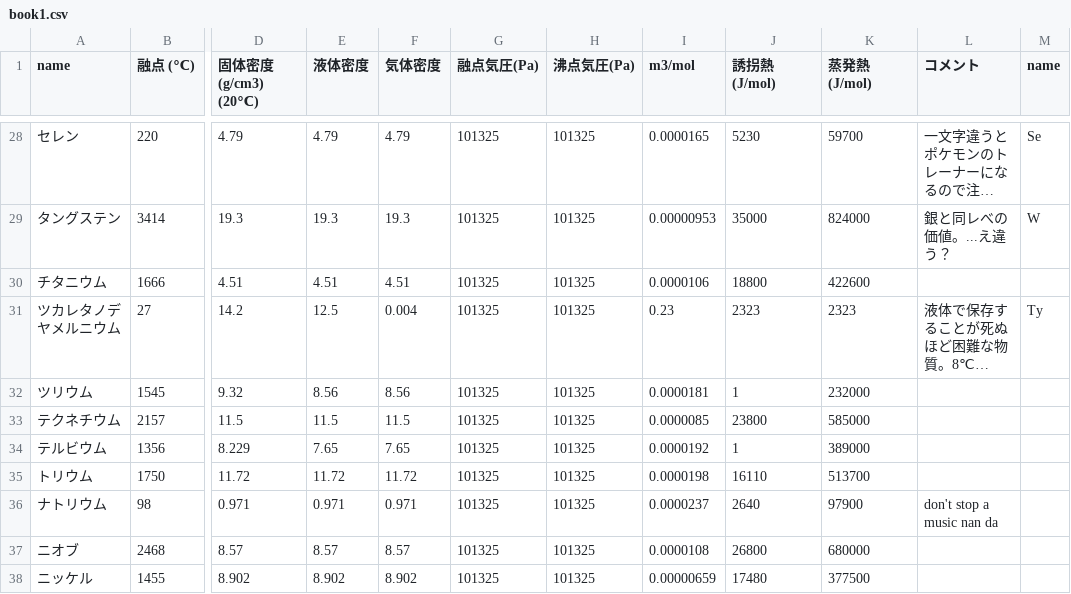
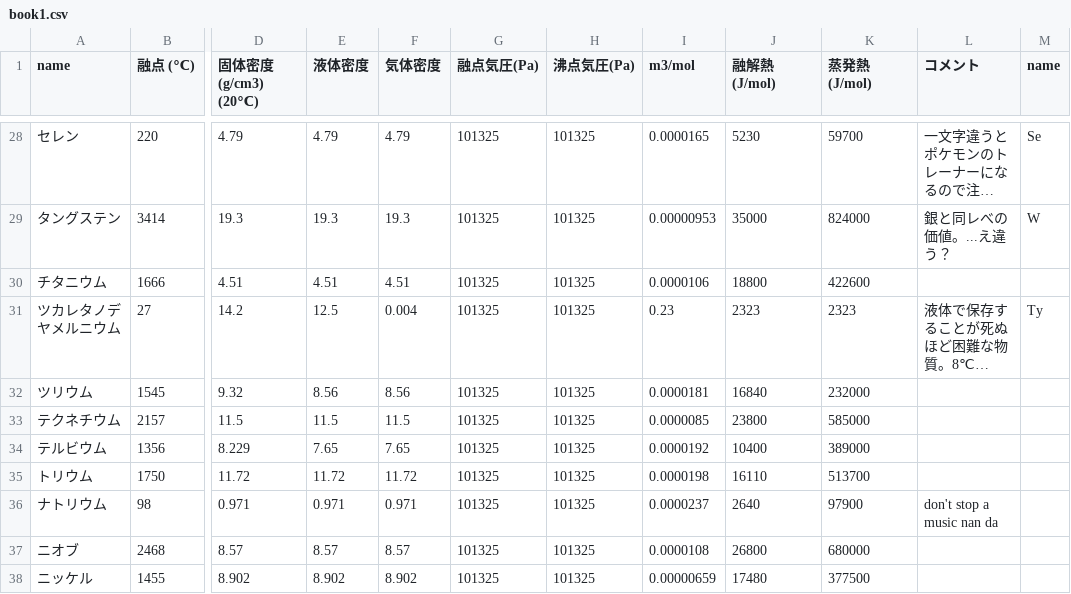
Before and after one commit to koppepan-orange/together, a CSV file: aaaa/book1.csv, drawn as a sheet; only a part is shown, gaps mark what is left out; long unchanged cells end in …; the diff covers the shown part only; the diff names each change by its address in the sheet, - before the commit and + after, or states it on an @@ line.

```diff
--- a/aaaa/book1.csv
+++ b/aaaa/book1.csv
-J1: 誘拐熱(J/mol)
+J1: 融解熱(J/mol)
-J32 (融解熱(J/mol)): 1
+J32 (融解熱(J/mol)): 16840
-J34 (融解熱(J/mol)): 1
+J34 (融解熱(J/mol)): 10400
```
Also changed, not shown: 4 added rows and 35 edited cells elsewhere in this file, aaaa/cemical.csv, 20 other files.
